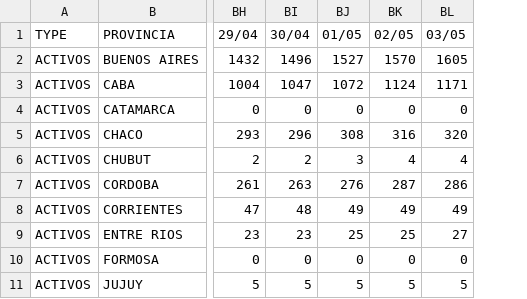
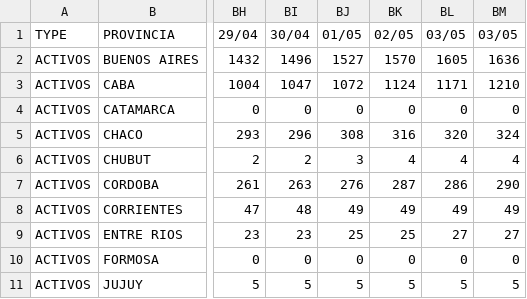
Before and after one commit to rvalla/COVID-19, a CSV file: Argentina_Data/Argentina.csv, drawn as a sheet; only a part is shown, gaps mark what is left out; the diff names each change by its address in the sheet, - before the commit and + after, or states it on an @@ line.

Commit message:
05-05-2020
Updating data...

```diff
--- a/Argentina_Data/Argentina.csv
+++ b/Argentina_Data/Argentina.csv
+column BM (03/05), rows 2-11: 1636 | 1210 | 0 | 324 | 4 | 290 | 49 | 27 | 0 | 5
```
Also changed, not shown: 1 other file.
